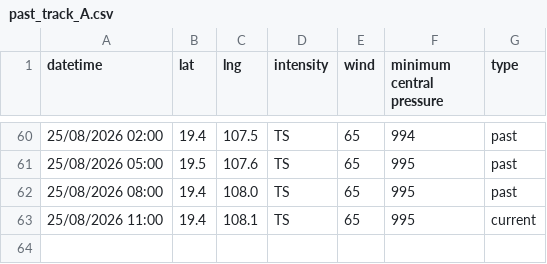
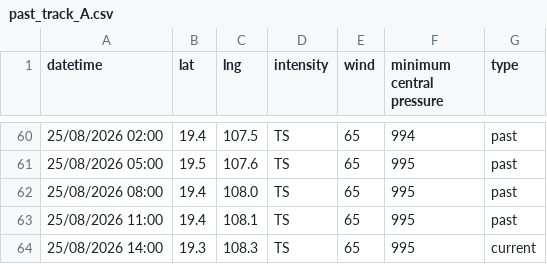
Before and after one commit to zax41006-bot/TC-Track, a CSV file: past_track_A.csv, drawn as a sheet; only a part is shown, gaps mark what is left out.

Commit message:
Update past_track_A.csv

```diff
--- a/past_track_A.csv
+++ b/past_track_A.csv
@@ -62,2 +62,3 @@ datetime,lat,lng,intensity,wind,minimum central pressure,type
 25/08/2026 08:00,19.4,108.0,TS,65,995,past
-25/08/2026 11:00,19.4,108.1,TS,65,995,current
+25/08/2026 11:00,19.4,108.1,TS,65,995,past
+25/08/2026 14:00,19.3,108.3,TS,65,995,current
```
